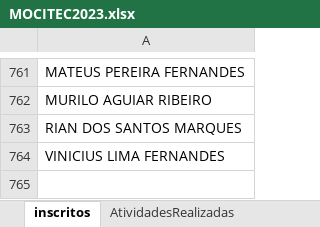
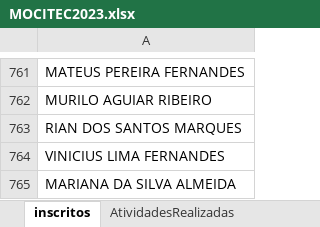
Before and after one commit to VictorVilelaSilva/AutomacaoCertificado, an Excel workbook: MOCITEC2023.xlsx, sheet inscritos, drawn as a sheet; only a part is shown, gaps mark what is left out; values as stored, in another font and other column widths than the file's, no borders; the diff names each change by its address in the sheet, - before the commit and + after, or states it on an @@ line.

```diff
--- a/MOCITEC2023.xlsx (sheet inscritos)
+++ b/MOCITEC2023.xlsx (sheet inscritos)
+row 765: MARIANA DA SILVA ALMEIDA
```
Also changed, not shown: sheet AtividadesRealizadas, other sheet tabs, hidden cells, horas.xlsx, 1 other file.
